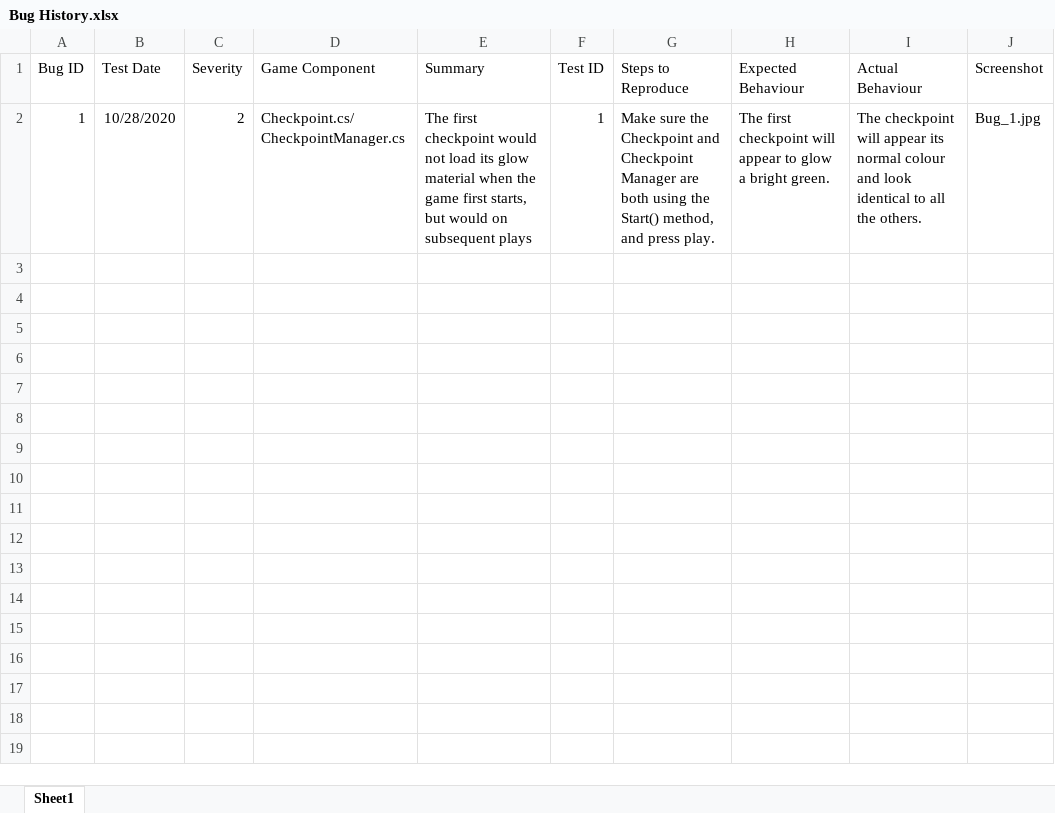
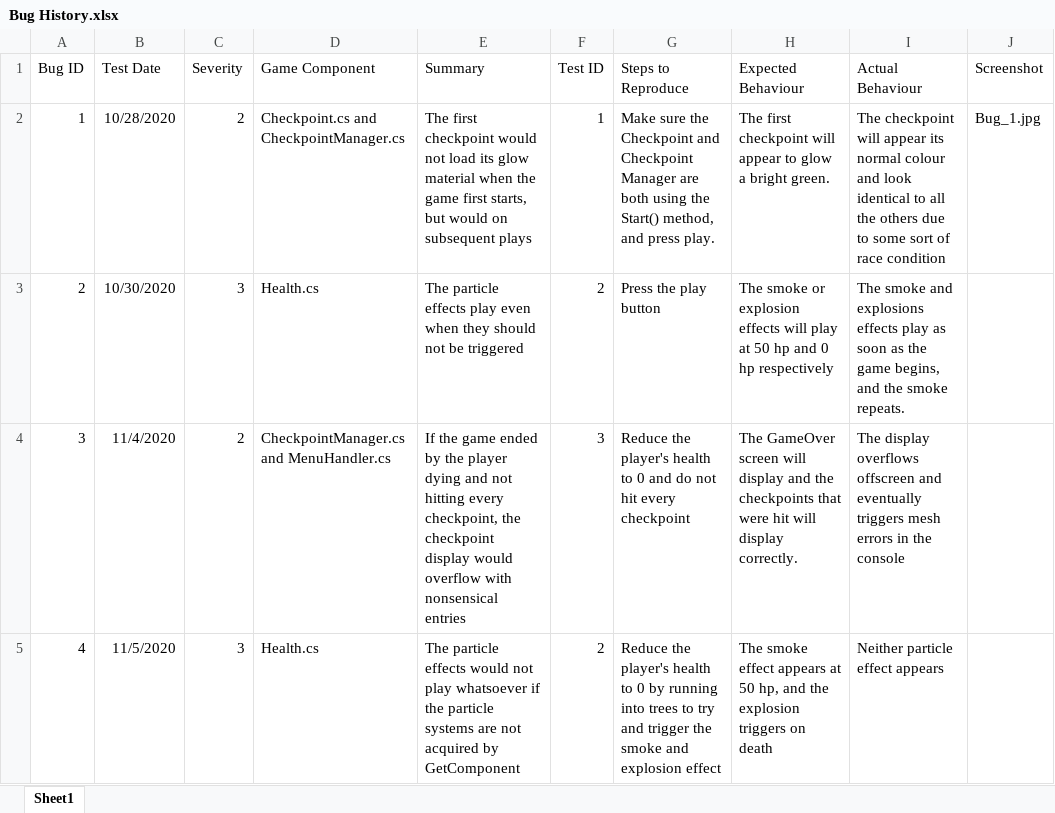
Before and after one commit to matt-evangelidis/COMP2160-game, an Excel workbook: COMP2160 Assignment 2/Assets/Documentation/Bug History.xlsx, sheet Sheet1, drawn as a sheet; values as stored, in another font and other column widths than the file's, no borders; the diff names each change by its address in the sheet, - before the commit and + after, or states it on an @@ line.

Commit message:
Added some new bugs.

```diff
--- a/COMP2160 Assignment 2/Assets/Documentation/Bug History.xlsx (sheet Sheet1)
+++ b/COMP2160 Assignment 2/Assets/Documentation/Bug History.xlsx (sheet Sheet1)
-D2 (Game Component): Checkpoint.cs/CheckpointManager.cs
+D2 (Game Component): Checkpoint.cs and CheckpointManager.cs
-I2 (Actual Behaviour): …all the others.
+I2 (Actual Behaviour): …all the others due to some sort of race condition
+row 3: 2 | 10/30/2020 | 3 | Health.cs | The particle effects play even when they should not be triggered | 2 | Press the play button | The smoke or explosion effects will play at 50 hp and 0 hp respectively | The smoke and explosions effects play as soon as the game begins, and the smoke repeats.
+row 4: 3 | 11/4/2020 | 2 | CheckpointManager.cs and MenuHandler.cs | If the game ended by the player dying and not hitting every checkpoint, the checkpoint display would overflow with nonsensical entries | 3 | Reduce the player's health to 0 and do not hit every checkpoint | The GameOver screen will display and the checkpoints that were hit will display correctly. | The display overflows offscreen and eventually triggers mesh errors in the console
+row 5: 4 | 11/5/2020 | 3 | Health.cs | The particle effects would not play whatsoever if the particle systems are not acquired by GetComponent | 2 | Reduce the player's health to 0 by running into trees to try and trigger the smoke and explosion effect | The smoke effect appears at 50 hp, and the explosion triggers on death | Neither particle effect appears
```
